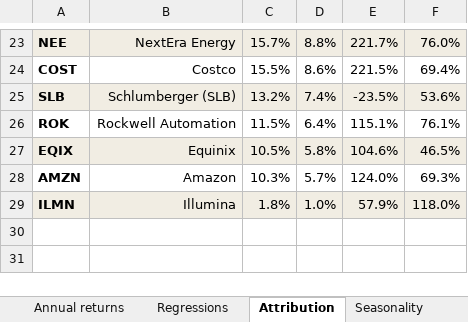
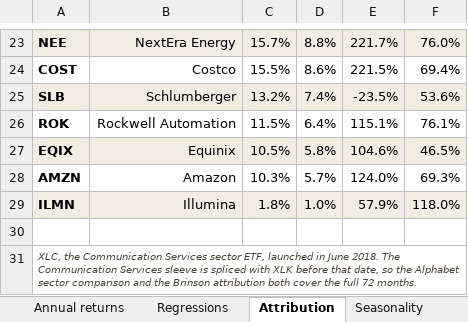
Before and after one commit to sleepdiff-web/CLAUDE, an Excel workbook: finc13303-portfolio-performance/deliverables/FINC13303_Ass2_PerformanceWorkbook_14053836_OConnor.xlsx, sheet Attribution, drawn as a sheet; only a part is shown, gaps mark what is left out; values as stored, in another font and other column widths than the file's, no borders; the diff names each change by its address in the sheet, - before the commit and + after, or states it on an @@ line.

```diff
--- a/finc13303-portfolio-performance/deliverables/FINC13303_Ass2_PerformanceWorkbook_14053836_OConnor.xlsx (sheet Attribution)
+++ b/finc13303-portfolio-performance/deliverables/FINC13303_Ass2_PerformanceWorkbook_14053836_OConnor.xlsx (sheet Attribution)
-B25: Schlumberger (SLB)
+B25: Schlumberger
+row 30: (empty)
+row 31: XLC, the Communication Services sector ETF, launched in June 2018. The Communication Services sleeve is spliced with XLK before that date, so the Alphabet sector comparison and the Brinson attribution both cover the full 72 months.
```
Also changed, not shown: sheet Read me, sheet Holdings, 1 other file.
